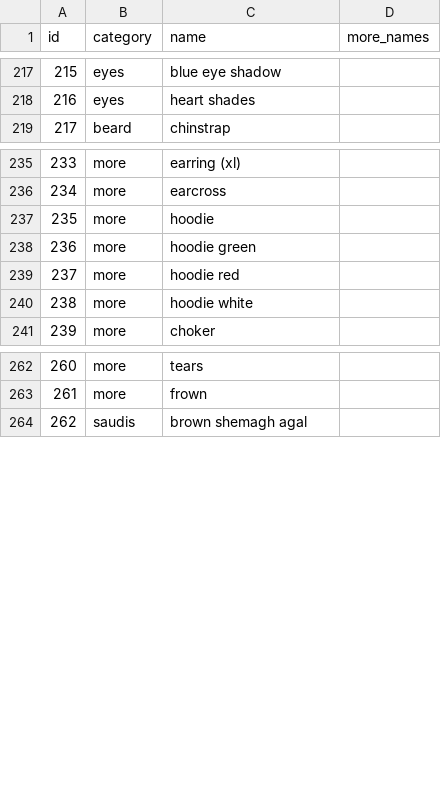
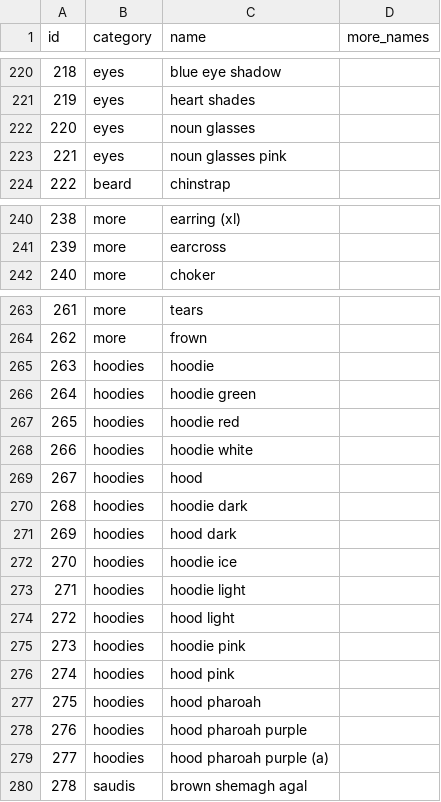
Before and after one commit to cryptopunksnotdead/cryptopunks, a CSV file: punks/config/punks-12x12.csv, drawn as a sheet; only a part is shown, gaps mark what is left out; removed rows and columns are numbered as before the commit, all else as after; the diff covers the shown part only; the diff names each change by its address in the sheet, - before the commit and + after, or states it on an @@ line.

```diff
--- a/punks/config/punks-12x12.csv
+++ b/punks/config/punks-12x12.csv
@@ column A (id) renumbered from row 78 down @@
+row 222: 220 | eyes | noun glasses
+row 223: 221 | eyes | noun glasses pink
-row 237: 235 | more | hoodie
-row 238: 236 | more | hoodie green
-row 239: 237 | more | hoodie red
-row 240: 238 | more | hoodie white
+row 265: 263 | hoodies | hoodie
+row 266: 264 | hoodies | hoodie green
+row 267: 265 | hoodies | hoodie red
+row 268: 266 | hoodies | hoodie white
+row 269: 267 | hoodies | hood
+row 270: 268 | hoodies | hoodie dark
+row 271: 269 | hoodies | hood dark
+row 272: 270 | hoodies | hoodie ice
+row 273: 271 | hoodies | hoodie light
+row 274: 272 | hoodies | hood light
+row 275: 273 | hoodies | hoodie pink
+row 276: 274 | hoodies | hood pink
+row 277: 275 | hoodies | hood pharoah
+row 278: 276 | hoodies | hood pharoah purple
+row 279: 277 | hoodies | hood pharoah purple (a)
```
Also changed, not shown: 3 added rows elsewhere in this file, 14 other files.
